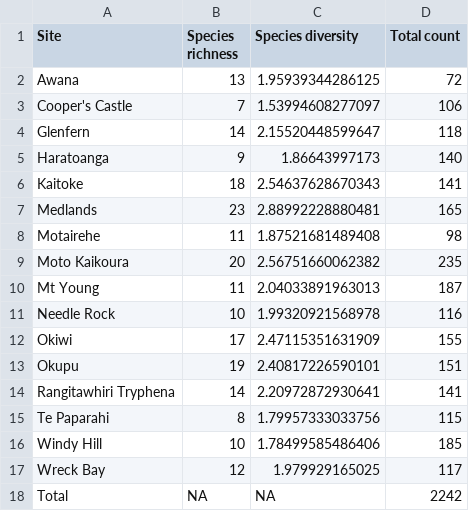
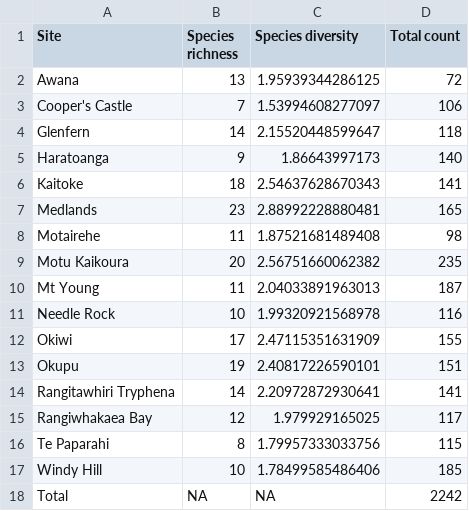
Before and after one commit to QuinnAsena/abc, a CSV file: maps_imgs/summary_by_site_table.csv, drawn as a sheet.

```diff
--- a/maps_imgs/summary_by_site_table.csv
+++ b/maps_imgs/summary_by_site_table.csv
@@ -8,3 +8,3 @@
 "Motairehe",11,1.87521681489408,98
-"Moto Kaikoura",20,2.56751660062382,235
+"Motu Kaikoura",20,2.56751660062382,235
 "Mt Young",11,2.04033891963013,187
@@ -14,5 +14,5 @@
 "Rangitawhiri Tryphena",14,2.20972872930641,141
+"Rangiwhakaea Bay",12,1.979929165025,117
 "Te Paparahi",8,1.79957333033756,115
 "Windy Hill",10,1.78499585486406,185
-"Wreck Bay",12,1.979929165025,117
 "Total",NA,NA,2242
```
Also changed, not shown: maps_imgs/key_spp_table.csv, 3 other files.
